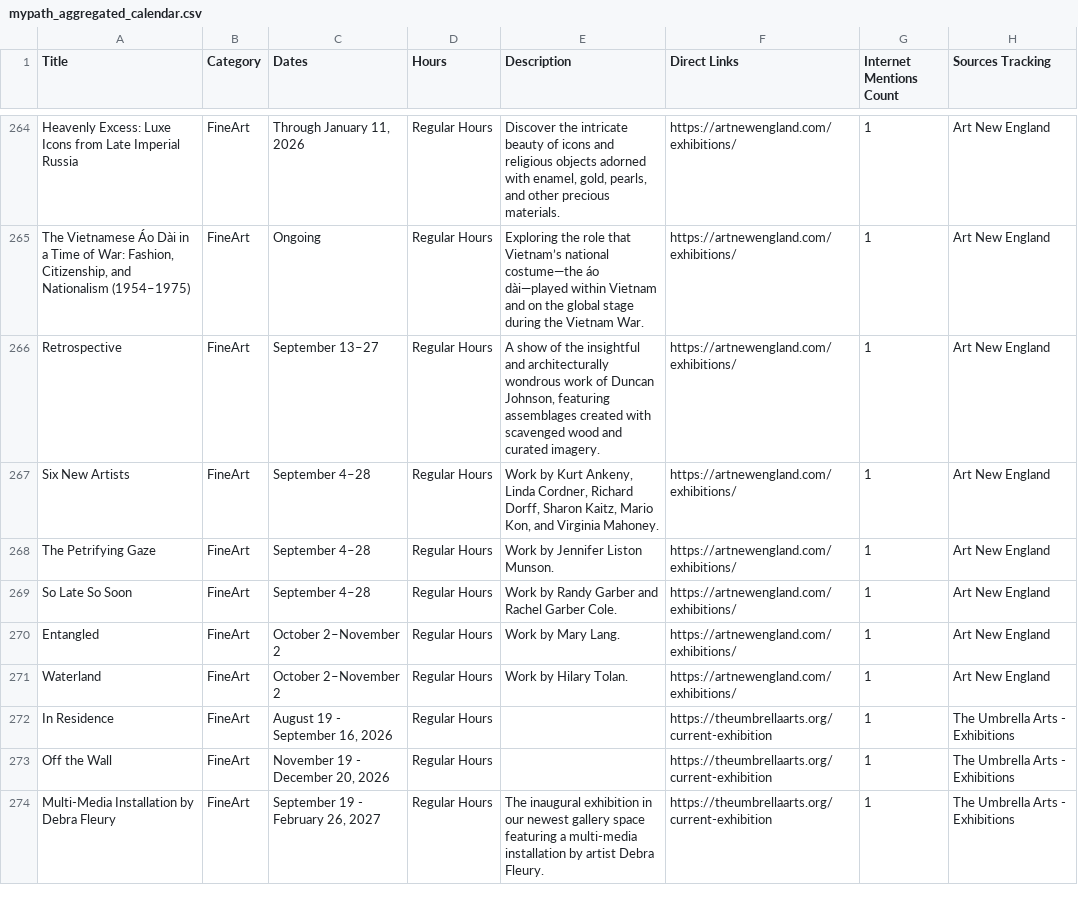
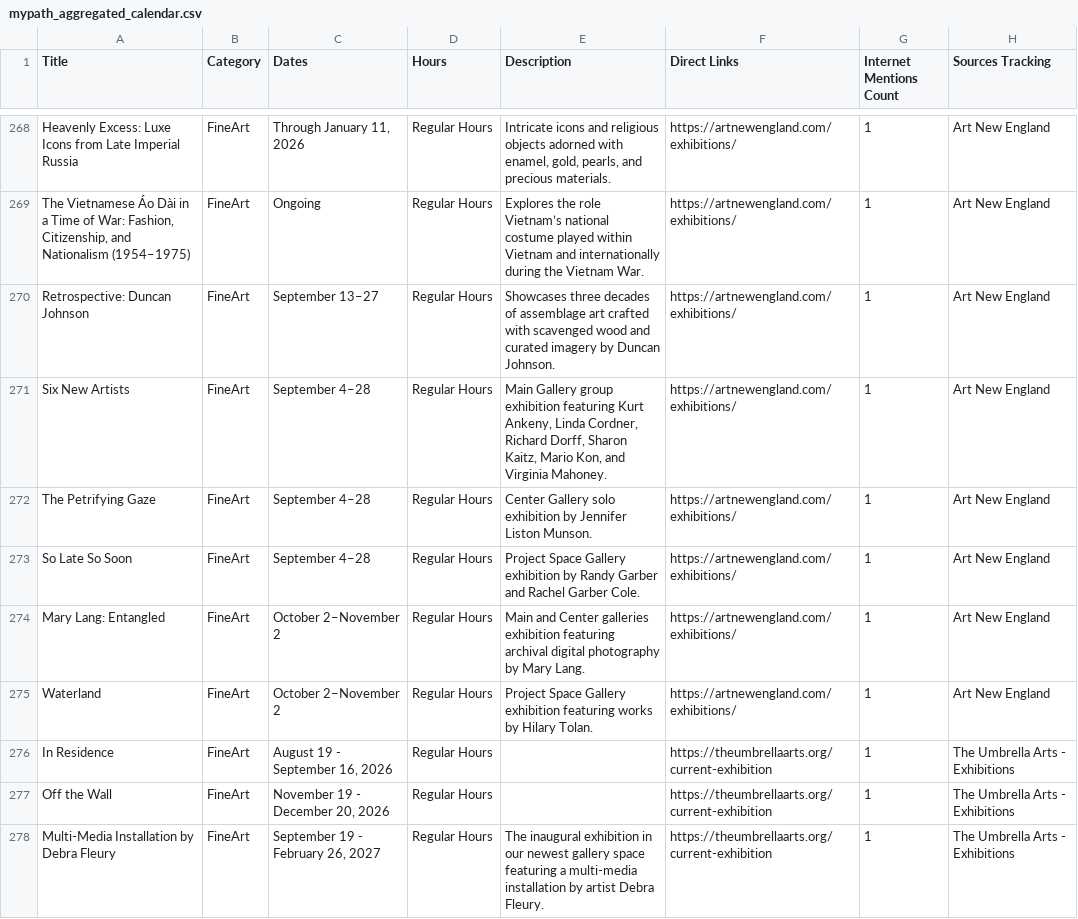
Before and after one commit to sonicgrass/MyPath, a CSV file: mypath_aggregated_calendar.csv, drawn as a sheet; only a part is shown, gaps mark what is left out; addresses are those after the commit; the diff covers the shown part only; the diff names each change by its address in the sheet, - before the commit and + after, or states it on an @@ line.

```diff
--- a/mypath_aggregated_calendar.csv
+++ b/mypath_aggregated_calendar.csv
-E268 (Description): Discover the intricate beauty of icons and religious objects adorned with enamel, gold, pearls, and other precious materials.
+E268 (Description): Intricate icons and religious objects adorned with enamel, gold, pearls, and precious materials.
-E269 (Description): Exploring the role that Vietnam’s national costume—the áo dài—played within Vietnam and on the global stage during the…
+E269 (Description): Explores the role Vietnam’s national costume played within Vietnam and internationally during the…
-A270 (Title): Retrospective
+A270 (Title): Retrospective: Duncan Johnson
-E270 (Description): A show of the insightful and architecturally wondrous work of Duncan Johnson, featuring assemblages created with scavenged wood and curated imagery.
+E270 (Description): Showcases three decades of assemblage art crafted with scavenged wood and curated imagery by Duncan Johnson.
-E271 (Description): Work by Kurt Ankeny,…
+E271 (Description): Main Gallery group exhibition featuring Kurt Ankeny,…
-E272 (Description): Work by Jennifer Liston Munson.
+E272 (Description): Center Gallery solo exhibition by Jennifer Liston Munson.
-E273 (Description): Work by Randy…
+E273 (Description): Project Space Gallery exhibition by Randy…
-A274 (Title): Entangled
+A274 (Title): Mary Lang: Entangled
-E274 (Description): Work by Mary…
+E274 (Description): Main and Center galleries exhibition featuring archival digital photography by Mary…
-E275 (Description): Work by Hilary Tolan.
+E275 (Description): Project Space Gallery exhibition featuring works by Hilary Tolan.
```
Also changed, not shown: 4 added rows, 1 removed row and 56 edited cells elsewhere in this file.
